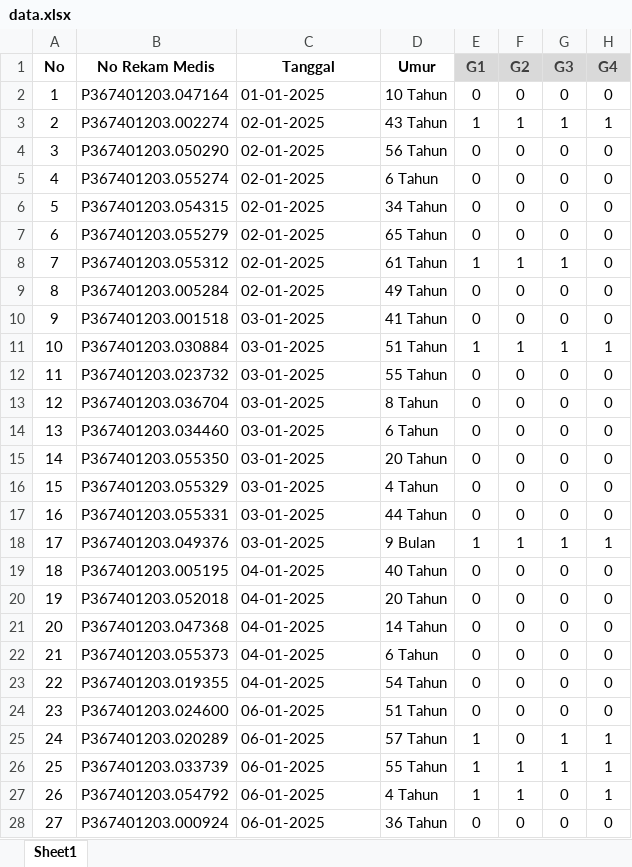
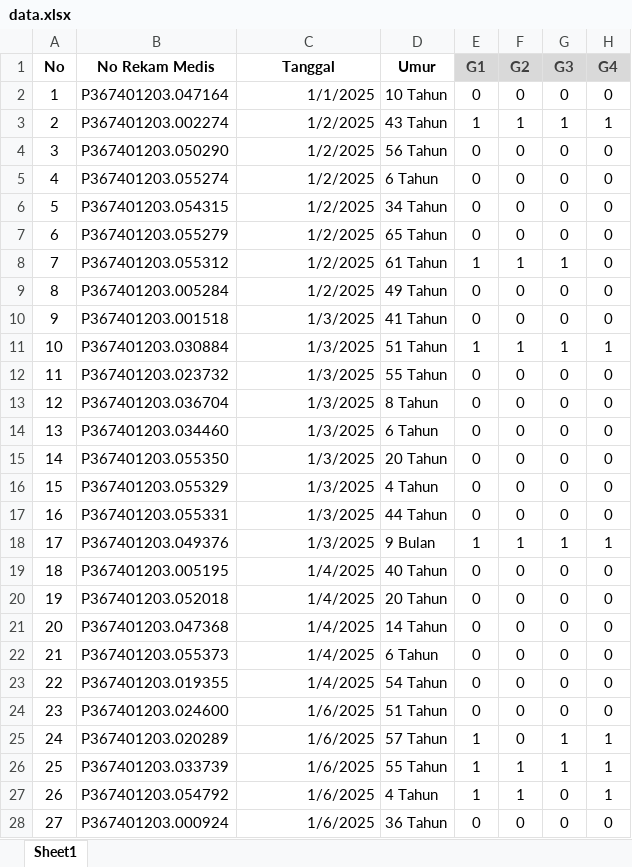
Before and after one commit to SalshaBila512/Aplikasi-InfectaRisk, an Excel workbook: data.xlsx, sheet Sheet1, drawn as a sheet; only a part is shown; values as stored, in another font and other column widths than the file's, no borders; the diff covers the shown part only; the diff names each change by its address in the sheet, - before the commit and + after, or states it on an @@ line.

Commit message:
update data

```diff
--- a/data.xlsx (sheet Sheet1)
+++ b/data.xlsx (sheet Sheet1)
-C2 (Tanggal): 01-01-2025
+C2 (Tanggal): 1/1/2025
-C2:C28 alignment: left
+C2:C28 alignment: right
-C3:C9 (Tanggal): 02-01-2025
+C3:C9 (Tanggal): 1/2/2025
-C10:C18 (Tanggal): 03-01-2025
+C10:C18 (Tanggal): 1/3/2025
-C19:C23 (Tanggal): 04-01-2025
+C19:C23 (Tanggal): 1/4/2025
-C24:C28 (Tanggal): 06-01-2025
+C24:C28 (Tanggal): 1/6/2025
```
Also changed, not shown: 40 added rows, 273 edited cells and cell formats elsewhere in this sheet.
